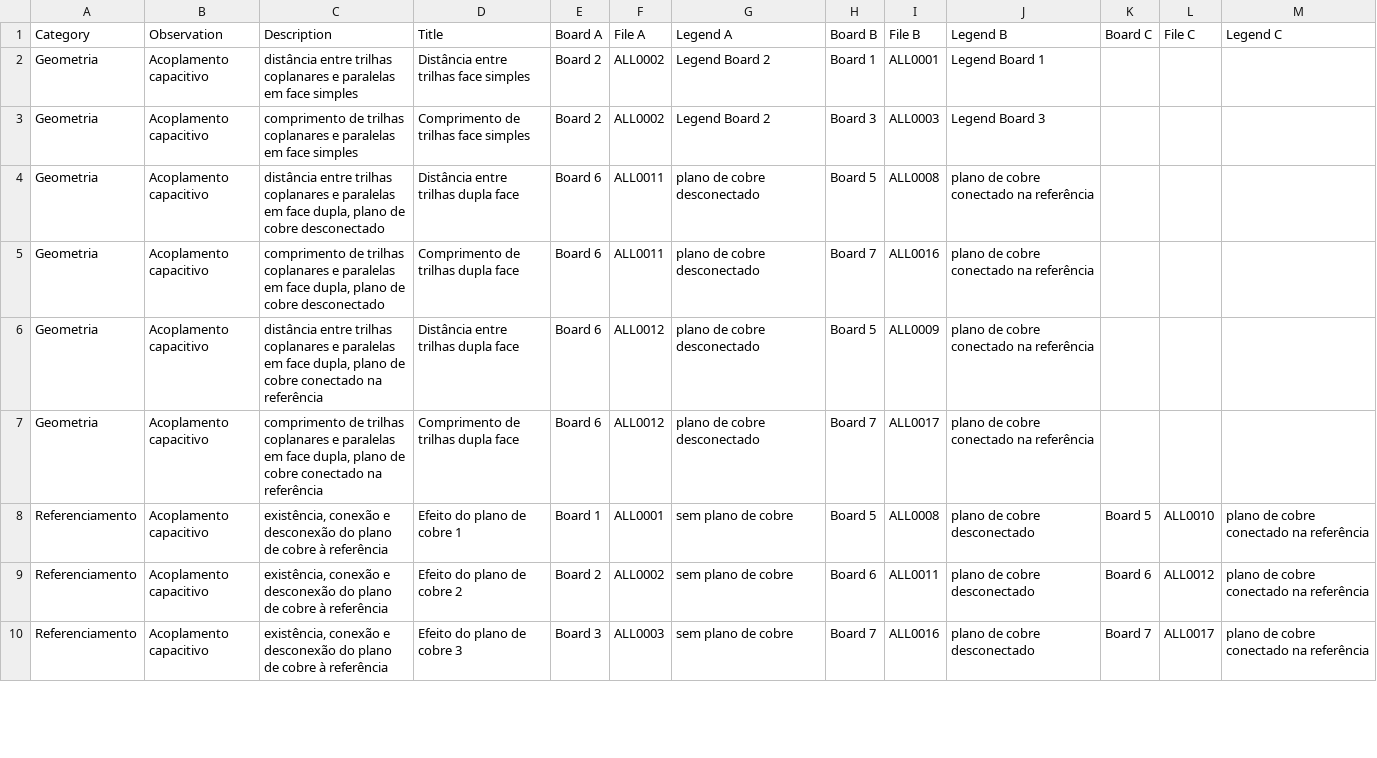
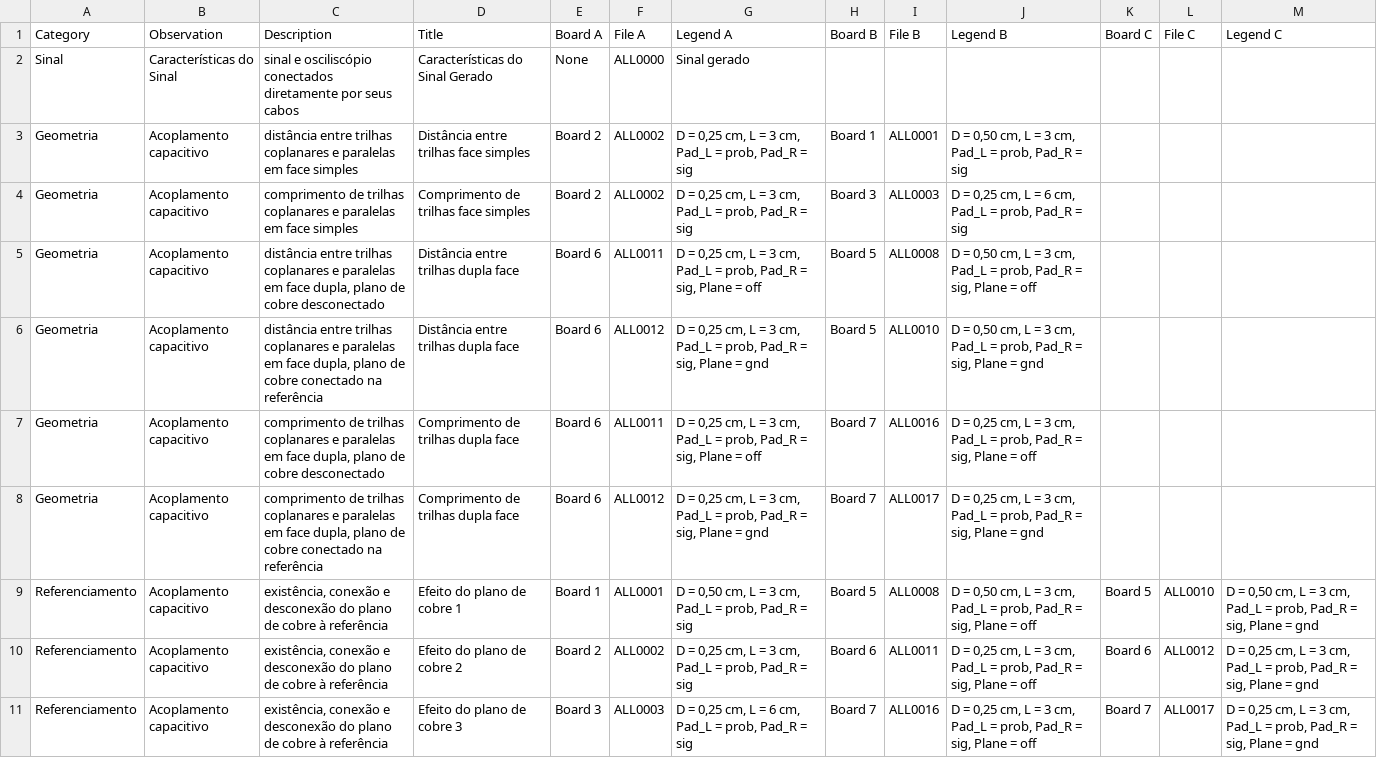
Before and after one commit to lsmanoel/CEM_2, a CSV file: CEM - 03.05 - Comparison.csv, drawn as a sheet; only a part is shown; the diff covers the shown part only.

```diff
--- a/CEM - 03.05 - Comparison.csv
+++ b/CEM - 03.05 - Comparison.csv
@@ -1,10 +1,11 @@
 Category,Observation,Description,Title,Board A,File A,Legend A,Board B,File B,Legend B,Board C,File C,Legend C
-Geometria,Acoplamento capacitivo,distância entre trilhas coplanares e paralelas em face simples,Distância entre trilhas face simples,Board 2,ALL0002,Legend Board 2,Board 1,ALL0001,Legend Board 1,,,
-Geometria,Acoplamento capacitivo,comprimento de trilhas coplanares e paralelas em face simples,Comprimento de trilhas face simples,Board 2,ALL0002,Legend Board 2,Board 3,ALL0003,Legend Board 3,,,
-Geometria,Acoplamento capacitivo,"distância entre trilhas coplanares e paralelas em face dupla, plano de cobre desconectado",Distância entre trilhas dupla face,Board 6,ALL0011,plano de cobre desconectado,Board 5,ALL0008,plano de cobre conectado na referência,,,
-Geometria,Acoplamento capacitivo,"comprimento de trilhas coplanares e paralelas em face dupla, plano de cobre desconectado",Comprimento de trilhas dupla face,Board 6,ALL0011,plano de cobre desconectado,Board 7,ALL0016,plano de cobre conectado na referência,,,
-Geometria,Acoplamento capacitivo,"distância entre trilhas coplanares e paralelas em face dupla, plano de cobre conectado na referência",Distância entre trilhas dupla face,Board 6,ALL0012,plano de cobre desconectado,Board 5,ALL0009,plano de cobre conectado na referência,,,
-Geometria,Acoplamento capacitivo,"comprimento de trilhas coplanares e paralelas em face dupla, plano de cobre conectado na referência",Comprimento de trilhas dupla face,Board 6,ALL0012,plano de cobre desconectado,Board 7,ALL0017,plano de cobre conectado na referência,,,
-Referenciamento,Acoplamento capacitivo,"existência, conexão e desconexão do plano de cobre à referência",Efeito do plano de cobre 1,Board 1,ALL0001,sem plano de cobre,Board 5,ALL0008,plano de cobre desconectado,Board 5,ALL0010,plano de cobre conectado na referência
-Referenciamento,Acoplamento capacitivo,"existência, conexão e desconexão do plano de cobre à referência",Efeito do plano de cobre 2,Board 2,ALL0002,sem plano de cobre,Board 6,ALL0011,plano de cobre desconectado,Board 6,ALL0012,plano de cobre conectado na referência
-Referenciamento,Acoplamento capacitivo,"existência, conexão e desconexão do plano de cobre à referência",Efeito do plano de cobre 3,Board 3,ALL0003,sem plano de cobre,Board 7,ALL0016,plano de cobre desconectado,Board 7,ALL0017,plano de cobre conectado na referência
+Sinal,Características do Sinal,sinal e osciliscópio conectados diretamente por seus cabos,Características do Sinal Gerado,None,ALL0000,Sinal gerado,,,,,,
+Geometria,Acoplamento capacitivo,distância entre trilhas coplanares e paralelas em face simples,Distância entre trilhas face simples,Board 2,ALL0002,"D = 0,25 cm, L = 3 cm, Pad_L = prob, Pad_R = sig",Board 1,ALL0001,"D = 0,50 cm, L = 3 cm, Pad_L = prob, Pad_R = sig",,,
+Geometria,Acoplamento capacitivo,comprimento de trilhas coplanares e paralelas em face simples,Comprimento de trilhas face simples,Board 2,ALL0002,"D = 0,25 cm, L = 3 cm, Pad_L = prob, Pad_R = sig",Board 3,ALL0003,"D = 0,25 cm, L = 6 cm, Pad_L = prob, Pad_R = sig",,,
+Geometria,Acoplamento capacitivo,"distância entre trilhas coplanares e paralelas em face dupla, plano de cobre desconectado",Distância entre trilhas dupla face,Board 6,ALL0011,"D = 0,25 cm, L = 3 cm, Pad_L = prob, Pad_R = sig, Plane = off",Board 5,ALL0008,"D = 0,50 cm, L = 3 cm, Pad_L = prob, Pad_R = sig, Plane = off",,,
+Geometria,Acoplamento capacitivo,"distância entre trilhas coplanares e paralelas em face dupla, plano de cobre conectado na referência",Distância entre trilhas dupla face,Board 6,ALL0012,"D = 0,25 cm, L = 3 cm, Pad_L = prob, Pad_R = sig, Plane = gnd",Board 5,ALL0010,"D = 0,50 cm, L = 3 cm, Pad_L = prob, Pad_R = sig, Plane = gnd",,,
+Geometria,Acoplamento capacitivo,"comprimento de trilhas coplanares e paralelas em face dupla, plano de cobre desconectado",Comprimento de trilhas dupla face,Board 6,ALL0011,"D = 0,25 cm, L = 3 cm, Pad_L = prob, Pad_R = sig, Plane = off",Board 7,ALL0016,"D = 0,25 cm, L = 3 cm, Pad_L = prob, Pad_R = sig, Plane = off",,,
+Geometria,Acoplamento capacitivo,"comprimento de trilhas coplanares e paralelas em face dupla, plano de cobre conectado na referência",Comprimento de trilhas dupla face,Board 6,ALL0012,"D = 0,25 cm, L = 3 cm, Pad_L = prob, Pad_R = sig, Plane = gnd",Board 7,ALL0017,"D = 0,25 cm, L = 3 cm, Pad_L = prob, Pad_R = sig, Plane = gnd",,,
+Referenciamento,Acoplamento capacitivo,"existência, conexão e desconexão do plano de cobre à referência",Efeito do plano de cobre 1,Board 1,ALL0001,"D = 0,50 cm, L = 3 cm, Pad_L = prob, Pad_R = sig",Board 5,ALL0008,"D = 0,50 cm, L = 3 cm, Pad_L = prob, Pad_R = sig, Plane = off",Board 5,ALL0010,"D = 0,50 cm, L = 3 cm, Pad_L = prob, Pad_R = sig, Plane = gnd"
+Referenciamento,Acoplamento capacitivo,"existência, conexão e desconexão do plano de cobre à referência",Efeito do plano de cobre 2,Board 2,ALL0002,"D = 0,25 cm, L = 3 cm, Pad_L = prob, Pad_R = sig",Board 6,ALL0011,"D = 0,25 cm, L = 3 cm, Pad_L = prob, Pad_R = sig, Plane = off",Board 6,ALL0012,"D = 0,25 cm, L = 3 cm, Pad_L = prob, Pad_R = sig, Plane = gnd"
+Referenciamento,Acoplamento capacitivo,"existência, conexão e desconexão do plano de cobre à referência",Efeito do plano de cobre 3,Board 3,ALL0003,"D = 0,25 cm, L = 6 cm, Pad_L = prob, Pad_R = sig",Board 7,ALL0016,"D = 0,25 cm, L = 3 cm, Pad_L = prob, Pad_R = sig, Plane = off",Board 7,ALL0017,"D = 0,25 cm, L = 3 cm, Pad_L = prob, Pad_R = sig, Plane = gnd"
```
Also changed, not shown: 1 added row and 38 edited cells elsewhere in this file, 3 other files.
